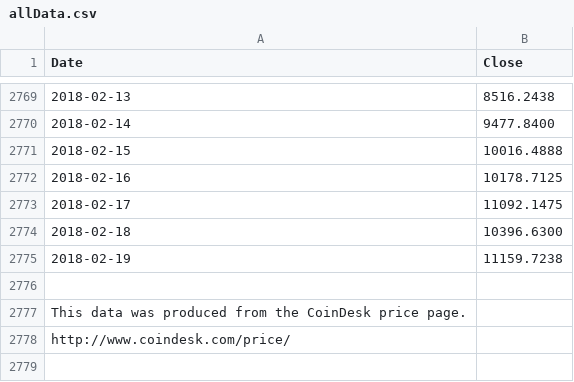
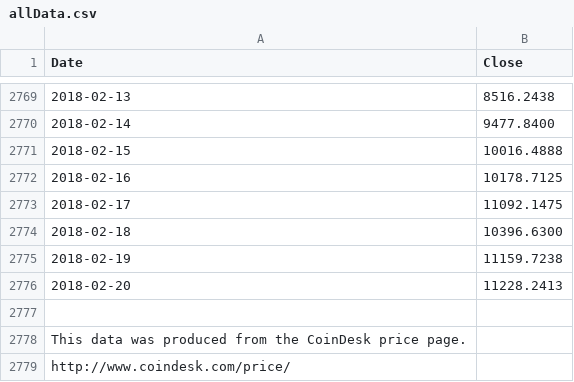
Before and after one commit to moonmath/static, a CSV file: data/allData.csv, drawn as a sheet; only a part is shown, gaps mark what is left out; the diff names each change by its address in the sheet, - before the commit and + after, or states it on an @@ line.

```diff
--- a/data/allData.csv
+++ b/data/allData.csv
+row 2776: 2018-02-20 | 11228.2413
```
Also changed, not shown: data/mmData.csv, data/rainbow2017.csv, 2 other files.
